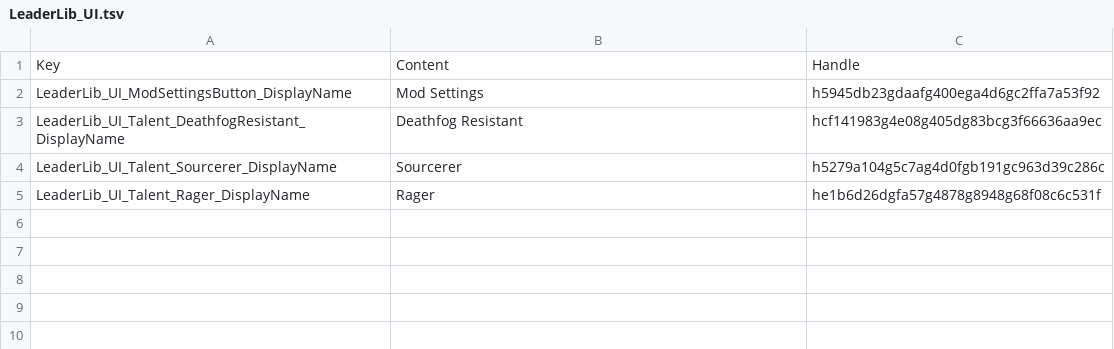
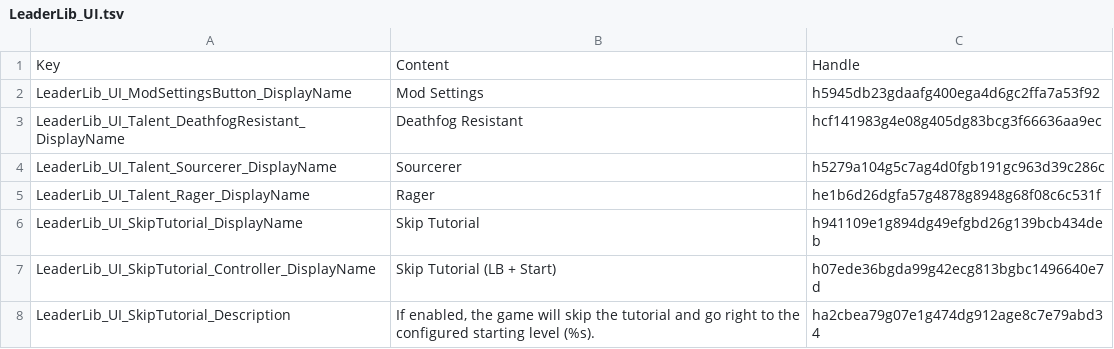
Before and after one commit to LaughingLeader-DOS2-Mods/LeaderLib, a TSV file: LocalKeys/LeaderLib_UI.tsv, drawn as a sheet; the diff names each change by its address in the sheet, - before the commit and + after, or states it on an @@ line.

Commit message:
Setting up the skip tutorial checkbox text, need input codes for controller input

```diff
--- a/LocalKeys/LeaderLib_UI.tsv
+++ b/LocalKeys/LeaderLib_UI.tsv
+row 6: LeaderLib_UI_SkipTutorial_DisplayName | Skip Tutorial | h941109e1g894dg49efgbd26g139bcb434deb
+row 7: LeaderLib_UI_SkipTutorial_Controller_DisplayName | Skip Tutorial (LB + Start) | h07ede36bgda99g42ecg813bgbc1496640e7d
+row 8: LeaderLib_UI_SkipTutorial_Description | If enabled, the game will skip the tutorial and go right to the configured starting level (%s). | ha2cbea79g07e1g474dg912age8c7e79abd34
```
Also changed, not shown: 3 other files.
